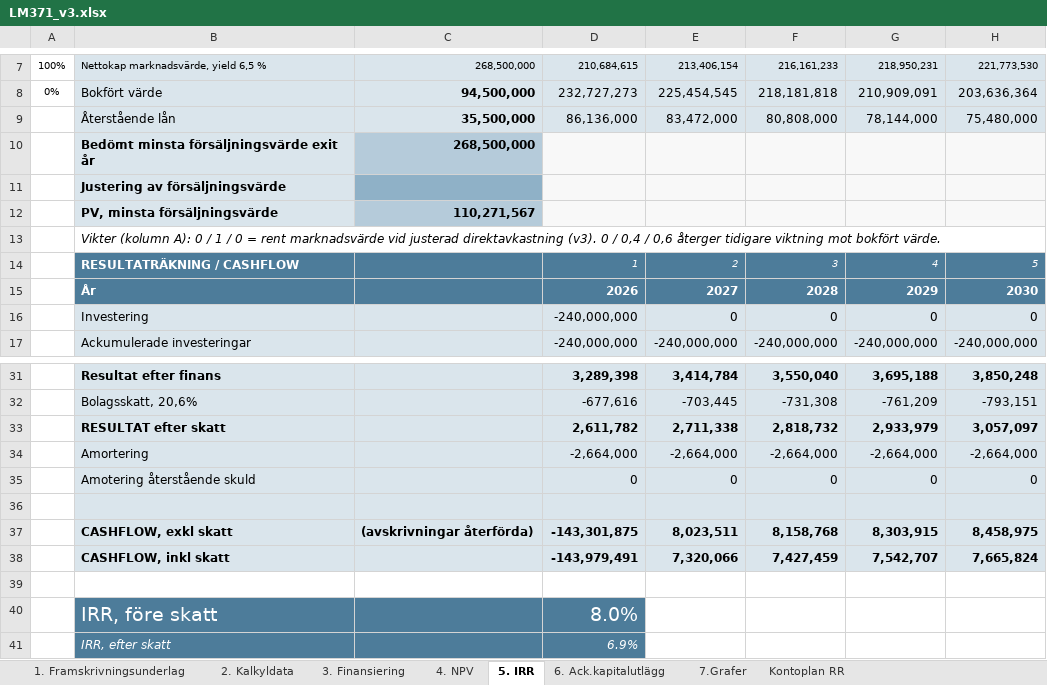
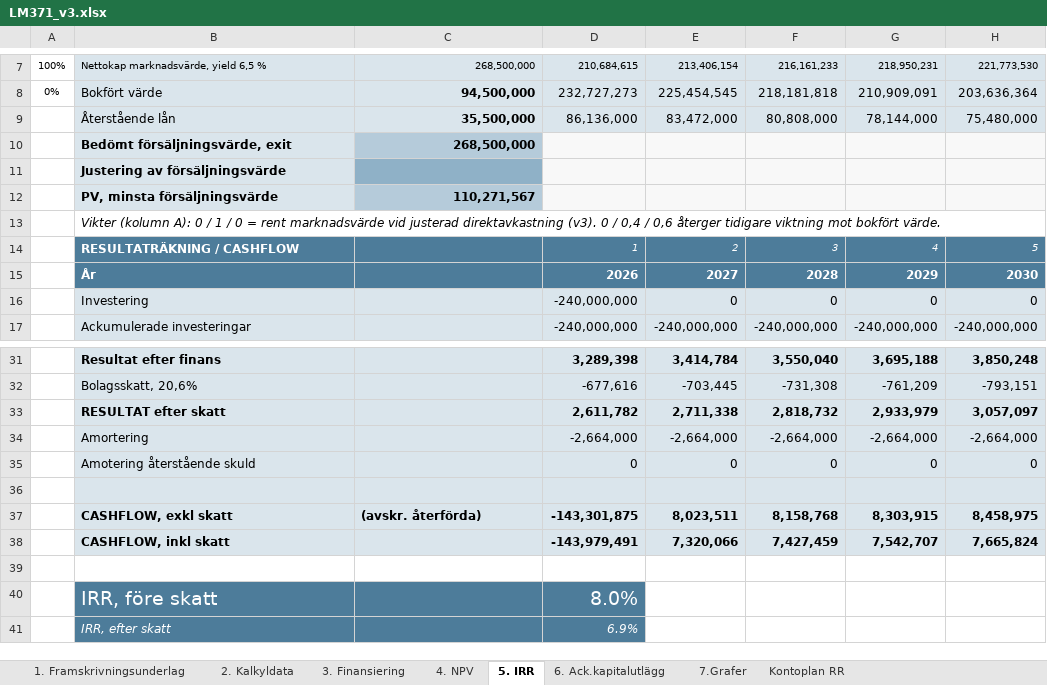
Before and after one commit to jockemedw/investeringskalkyl, an Excel workbook: build/lm371/LM371_v3.xlsx, sheet 5. IRR, drawn as a sheet; only a part is shown, gaps mark what is left out; values as stored, in another font and other column widths than the file's, no borders; 1 other sheet too large or unreadable and not compared; the diff names each change by its address in the sheet, - before the commit and + after, or states it on an @@ line.

```diff
--- a/build/lm371/LM371_v3.xlsx (sheet 5. IRR)
+++ b/build/lm371/LM371_v3.xlsx (sheet 5. IRR)
-B10: Bedömt minsta försäljningsvärde exit år
+B10: Bedömt försäljningsvärde, exit
-C37: (avskrivningar återförda)
+C37: (avskr. återförda)
```
Also changed, not shown: sheet 2. Kalkyldata, sheet 1. Framskrivningsunderlag, 7 other files.
